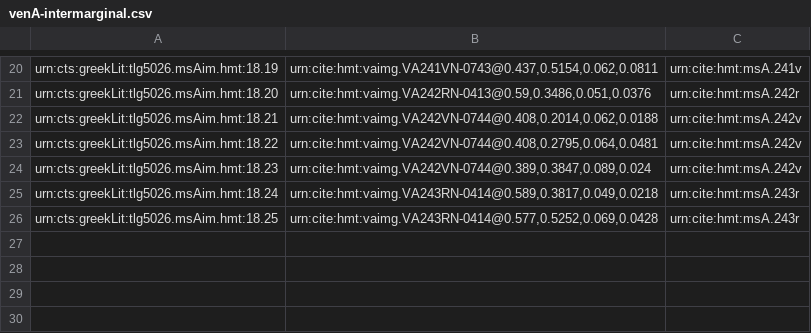
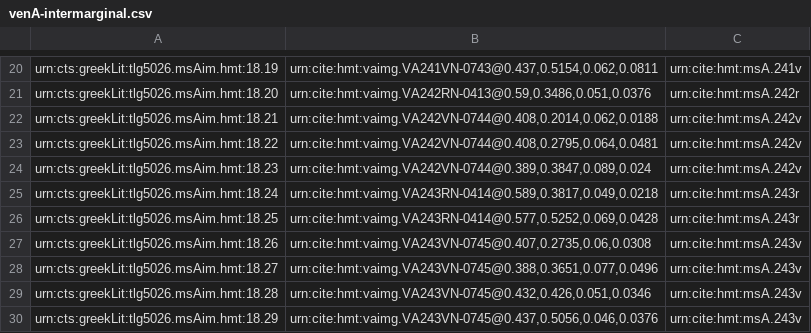
Before and after one commit to hmteditors/closed-hc-il18, a CSV file: venA/collections/venA-intermarginal.csv, drawn as a sheet; only a part is shown, gaps mark what is left out.

Commit message:
Update venA-intermarginal.csv
indexed intermarginal scholia on 243v

```diff
--- a/venA/collections/venA-intermarginal.csv
+++ b/venA/collections/venA-intermarginal.csv
@@ -26 +26,5 @@ urn:cts:greekLit:tlg5026.msAim.hmt:18.24,"urn:cite:hmt:vaimg.VA243RN-0414@0.589,
 urn:cts:greekLit:tlg5026.msAim.hmt:18.25,"urn:cite:hmt:vaimg.VA243RN-0414@0.577,0.5252,0.069,0.0428",urn:cite:hmt:msA.243r
+urn:cts:greekLit:tlg5026.msAim.hmt:18.26,"urn:cite:hmt:vaimg.VA243VN-0745@0.407,0.2735,0.06,0.0308",urn:cite:hmt:msA.243v
+urn:cts:greekLit:tlg5026.msAim.hmt:18.27,"urn:cite:hmt:vaimg.VA243VN-0745@0.388,0.3651,0.077,0.0496",urn:cite:hmt:msA.243v
+urn:cts:greekLit:tlg5026.msAim.hmt:18.28,"urn:cite:hmt:vaimg.VA243VN-0745@0.432,0.426,0.051,0.0346",urn:cite:hmt:msA.243v
+urn:cts:greekLit:tlg5026.msAim.hmt:18.29,"urn:cite:hmt:vaimg.VA243VN-0745@0.437,0.5056,0.046,0.0376",urn:cite:hmt:msA.243v
```
